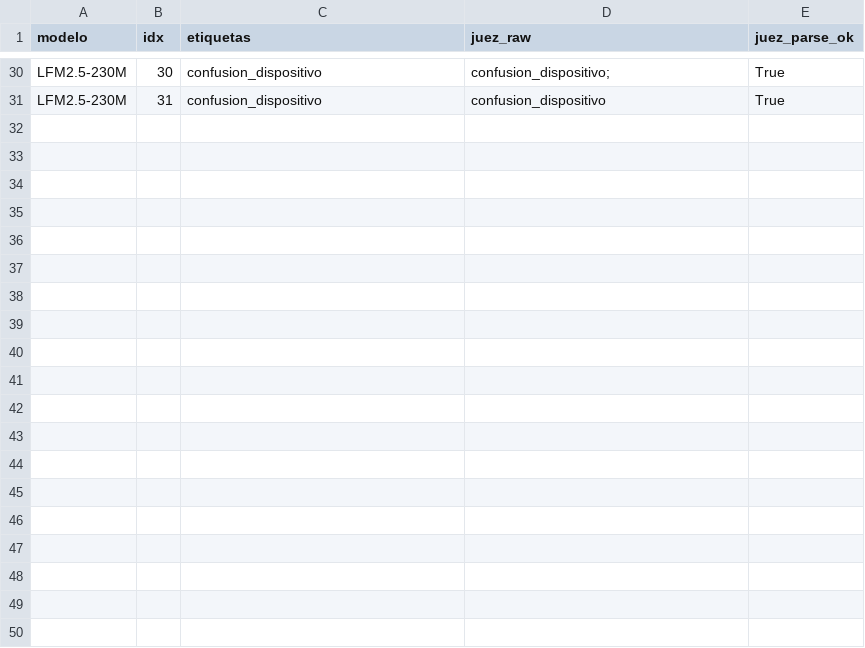
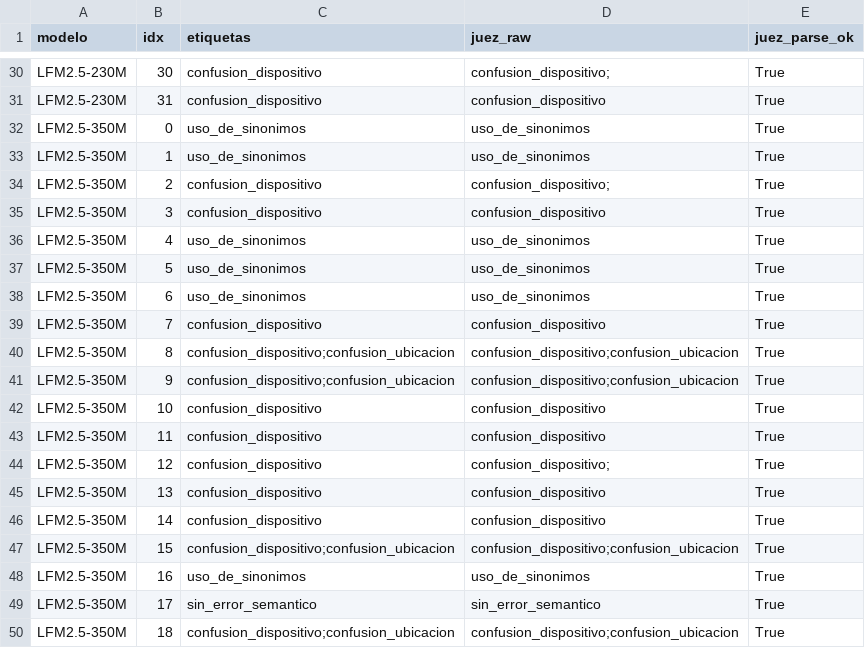
Before and after one commit to carlosbinker/cacic-2026, a CSV file: data/2026/etiquetas_errores.csv, drawn as a sheet; only a part is shown, gaps mark what is left out; the diff covers the shown part only; the diff names each change by its address in the sheet, - before the commit and + after, or states it on an @@ line.

Commit message:
data(2026): etapa 2 parcial de etiquetas_errores (juez granite-4.0-1b, temperatura 0)

```diff
--- a/data/2026/etiquetas_errores.csv
+++ b/data/2026/etiquetas_errores.csv
+row 32: LFM2.5-350M | 0 | uso_de_sinonimos | uso_de_sinonimos | True
+row 33: LFM2.5-350M | 1 | uso_de_sinonimos | uso_de_sinonimos | True
+row 34: LFM2.5-350M | 2 | confusion_dispositivo | confusion_dispositivo; | True
+row 35: LFM2.5-350M | 3 | confusion_dispositivo | confusion_dispositivo | True
+row 36: LFM2.5-350M | 4 | uso_de_sinonimos | uso_de_sinonimos | True
+row 37: LFM2.5-350M | 5 | uso_de_sinonimos | uso_de_sinonimos | True
+row 38: LFM2.5-350M | 6 | uso_de_sinonimos | uso_de_sinonimos | True
+row 39: LFM2.5-350M | 7 | confusion_dispositivo | confusion_dispositivo | True
+row 40: LFM2.5-350M | 8 | confusion_dispositivo;confusion_ubicacion | confusion_dispositivo;confusion_ubicacion | True
+row 41: LFM2.5-350M | 9 | confusion_dispositivo;confusion_ubicacion | confusion_dispositivo;confusion_ubicacion | True
+row 42: LFM2.5-350M | 10 | confusion_dispositivo | confusion_dispositivo | True
+row 43: LFM2.5-350M | 11 | confusion_dispositivo | confusion_dispositivo | True
+row 44: LFM2.5-350M | 12 | confusion_dispositivo | confusion_dispositivo; | True
+row 45: LFM2.5-350M | 13 | confusion_dispositivo | confusion_dispositivo | True
+row 46: LFM2.5-350M | 14 | confusion_dispositivo | confusion_dispositivo | True
+row 47: LFM2.5-350M | 15 | confusion_dispositivo;confusion_ubicacion | confusion_dispositivo;confusion_ubicacion | True
+row 48: LFM2.5-350M | 16 | uso_de_sinonimos | uso_de_sinonimos | True
+row 49: LFM2.5-350M | 17 | sin_error_semantico | sin_error_semantico | True
+row 50: LFM2.5-350M | 18 | confusion_dispositivo;confusion_ubicacion | confusion_dispositivo;confusion_ubicacion | True
```
Also changed, not shown: 13 added rows elsewhere in this file.
